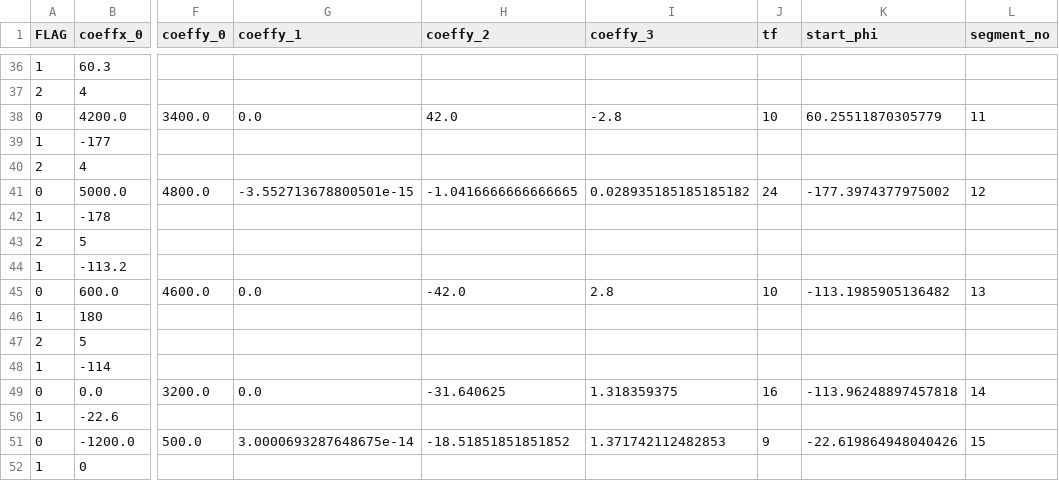
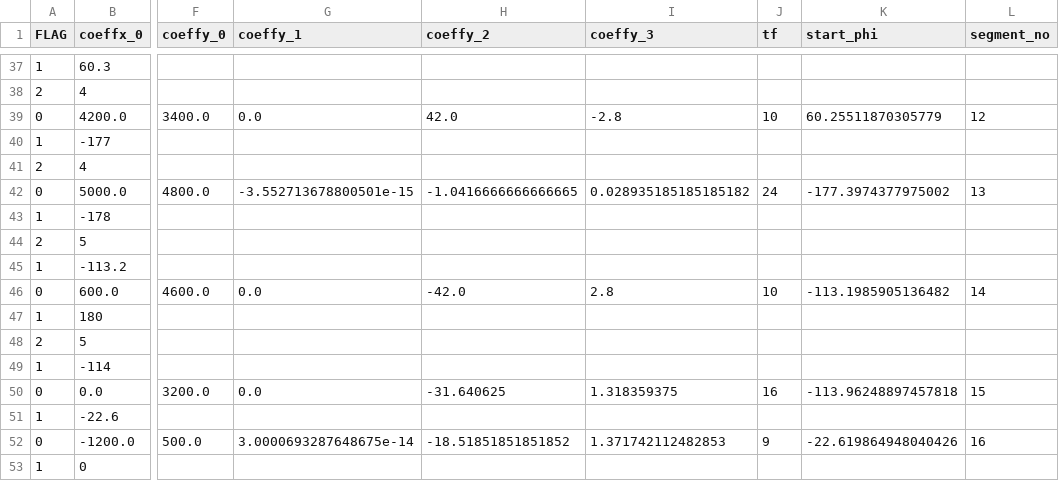
Before and after one commit to hwedwards/ASClinic, a CSV file: actual_trajectory/trajectory_coeffs_with_turns.csv, drawn as a sheet; only a part is shown, gaps mark what is left out; addresses are those after the commit; the diff covers the shown part only; the diff names each change by its address in the sheet, - before the commit and + after, or states it on an @@ line.

```diff
--- a/actual_trajectory/trajectory_coeffs_with_turns.csv
+++ b/actual_trajectory/trajectory_coeffs_with_turns.csv
-L39 (segment_no): 11
+L39 (segment_no): 12
-L42 (segment_no): 12
+L42 (segment_no): 13
-L46 (segment_no): 13
+L46 (segment_no): 14
-L50 (segment_no): 14
+L50 (segment_no): 15
-L52 (segment_no): 15
+L52 (segment_no): 16
```
Also changed, not shown: 1 added row and 16 edited cells elsewhere in this file, trajectoryGainsK.csv, trajectory_coeffs.csv, 11 other files.
